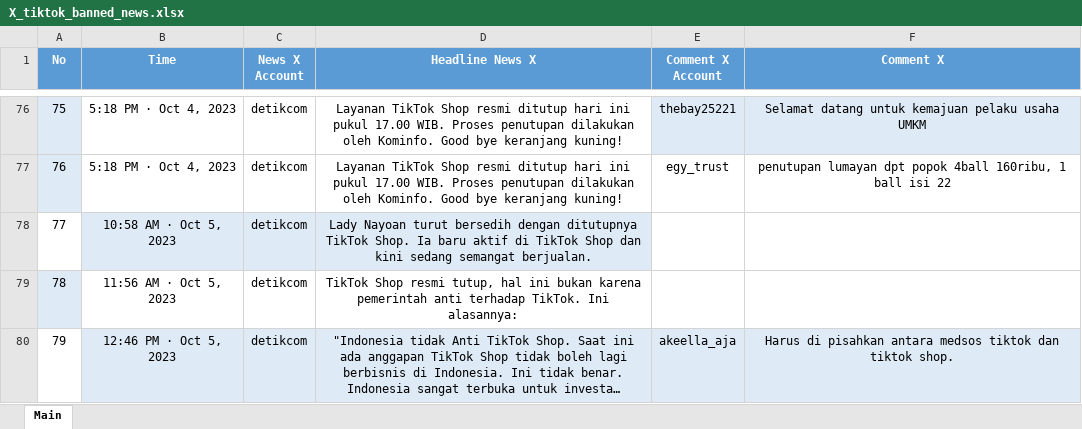
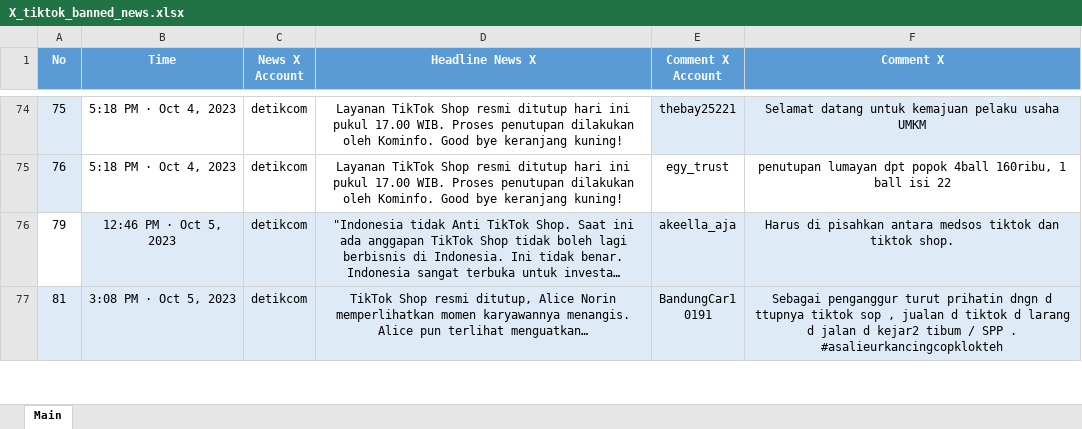
Before and after one commit to Vinzzztty/analysis-tiktokshop, an Excel workbook: dataset/X_tiktok_banned_news.xlsx, sheet Main, drawn as a sheet; only a part is shown, gaps mark what is left out; the shorter side is filled out with more unchanged rows; long unchanged cells end in …; values as stored, in another font and other column widths than the file's, no borders; the diff covers the shown part only; the diff names each change by its address in the sheet, - before the commit and + after, or states it on an @@ line.

Commit message:
cleaning dataset and feature slang word

```diff
--- a/dataset/X_tiktok_banned_news.xlsx (sheet Main)
+++ b/dataset/X_tiktok_banned_news.xlsx (sheet Main)
-row 78: 77 | 10:58 AM · Oct 5, 2023 | detikcom | Lady Nayoan turut bersedih dengan ditutupnya TikTok Shop. Ia baru aktif di TikTok Shop dan kini sedang semangat berjualan.
-row 79: 78 | 11:56 AM · Oct 5, 2023 | detikcom | TikTok Shop resmi tutup, hal ini bukan karena pemerintah anti terhadap TikTok. Ini alasannya:
```
Also changed, not shown: 4 removed rows elsewhere in this sheet, 3 other files.
